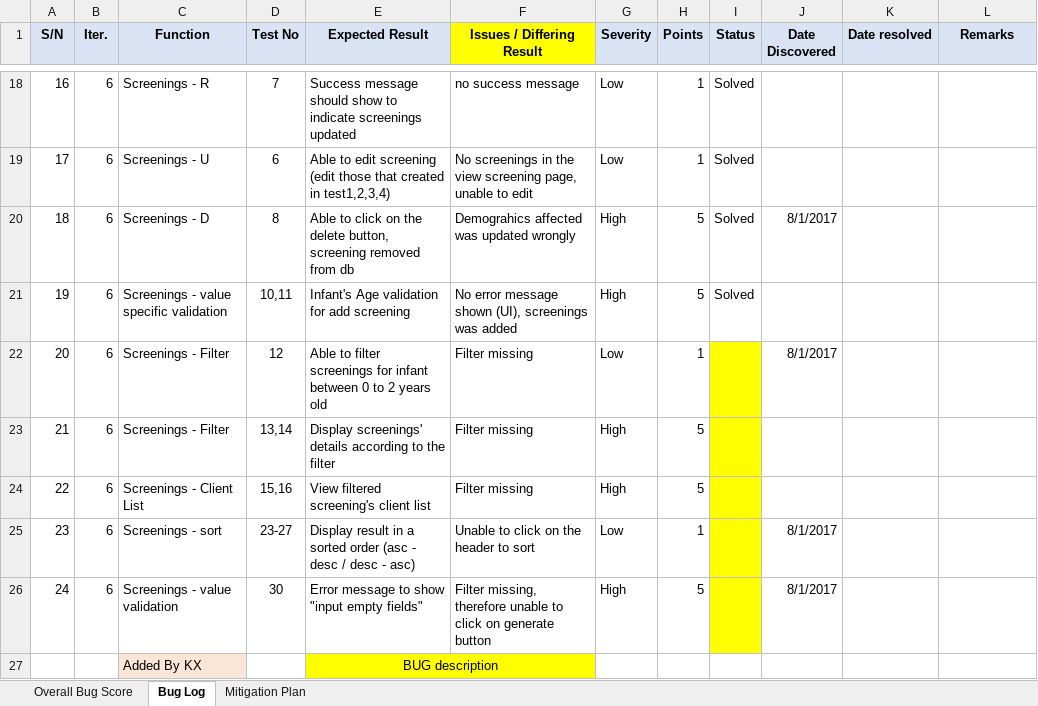
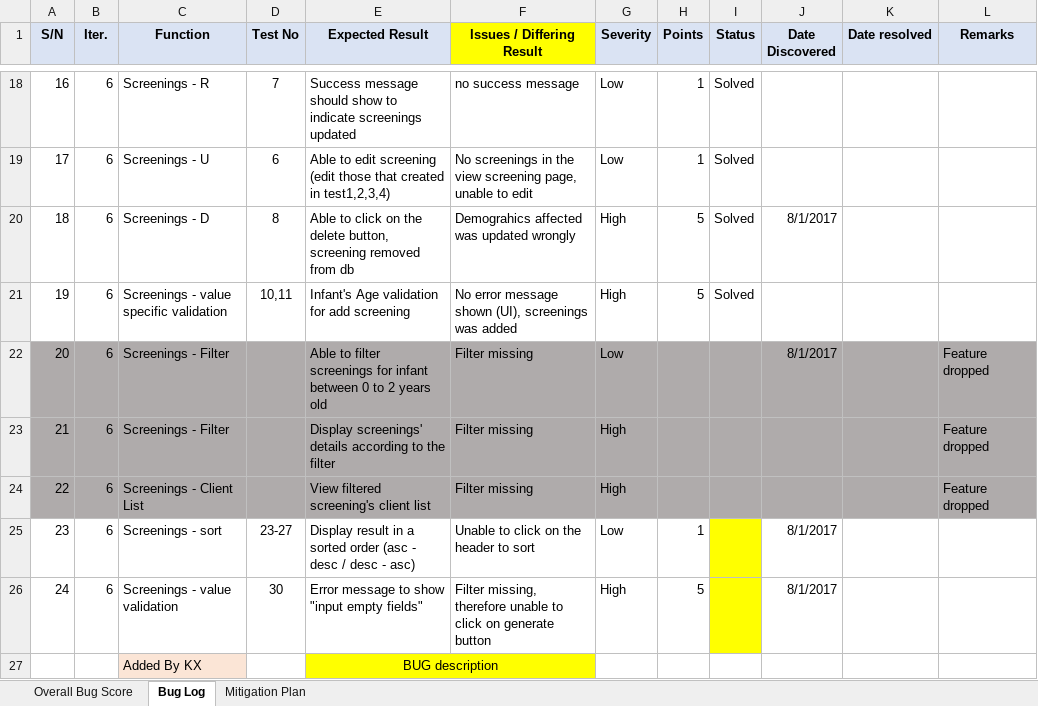
Before and after one commit to seankwok/Ulink, an Excel workbook: Documentation/Metrics/Bug Metrics/Bug Metrics.xlsx, sheet Bug Log, drawn as a sheet; only a part is shown, gaps mark what is left out; values as stored, in another font and other column widths than the file's, no borders; conditional formats not drawn; the diff names each change by its address in the sheet, - before the commit and + after, or states it on an @@ line.

```diff
--- a/Documentation/Metrics/Bug Metrics/Bug Metrics.xlsx (sheet Bug Log)
+++ b/Documentation/Metrics/Bug Metrics/Bug Metrics.xlsx (sheet Bug Log)
-A22:H24 fill: none
+A22:H24 fill: #AFABAB
-D22 (Test No): 12
+D22 (Test No): (empty)
-H22 (Points): 1
+H22 (Points): (empty)
-I22:I24 fill: #FFFF00
+I22:I24 fill: #AFABAB
-J22:L24 fill: none
+J22:L24 fill: #AFABAB
-L22:L24 (Remarks): (empty)
+L22:L24 (Remarks): Feature dropped
-D23 (Test No): 13,14
+D23 (Test No): (empty)
-H23:H24 (Points): 5
+H23:H24 (Points): (empty)
-D24 (Test No): 15,16
+D24 (Test No): (empty)
```
Also changed, not shown: Test Cases/Iteration 6/Iteration 6 Test Cases v3 Result.xlsx, Test Cases/Iteration 6/Iteration 6 Test Cases v3.xlsx, 3 other files.
